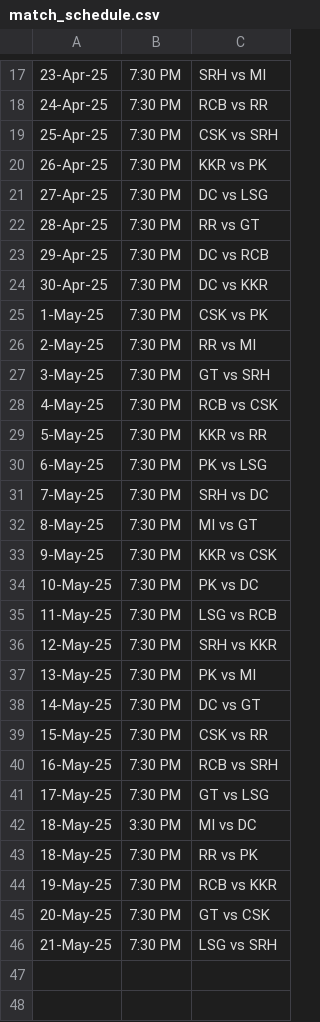
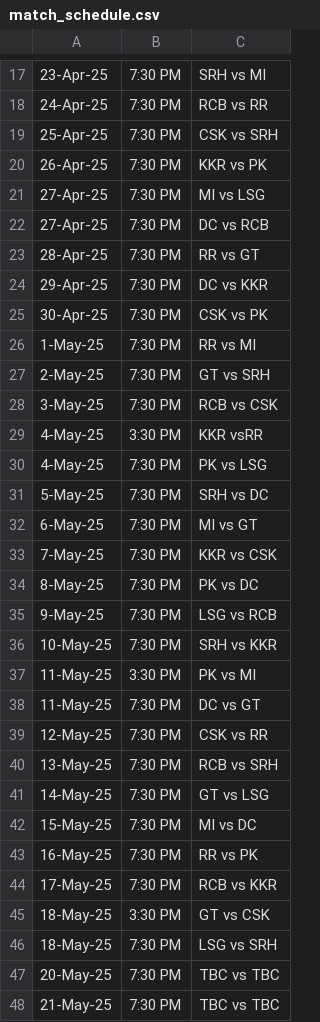
Before and after one commit to AsifCodeBank123/ipl-fantasy-dashboard, a CSV file: match_schedule.csv, drawn as a sheet; only a part is shown, gaps mark what is left out; removed rows and columns are numbered as before the commit, all else as after; the diff covers the shown part only; the diff names each change by its address in the sheet, - before the commit and + after, or states it on an @@ line.

```diff
--- a/match_schedule.csv
+++ b/match_schedule.csv
-C21: DC vs LSG
+C21: MI vs LSG
+row 22: 27-Apr-25 | 7:30 PM | DC vs RCB
-C24: DC vs RCB
+C24: DC vs KKR
-C25: DC vs KKR
+C25: CSK vs PK
-C26: CSK vs PK
+C26: RR vs MI
-C27: RR vs MI
+C27: GT vs SRH
-C28: GT vs SRH
+C28: RCB vs CSK
+row 29: 4-May-25 | 3:30 PM | KKR vsRR
-C30: RCB vs CSK
+C30: PK vs LSG
-C31: KKR vs RR
+C31: SRH vs DC
-C32: PK vs LSG
+C32: MI vs GT
-C33: SRH vs DC
+C33: KKR vs CSK
-C34: MI vs GT
+C34: PK vs DC
-C35: KKR vs CSK
+C35: LSG vs RCB
-C36: PK vs DC
+C36: SRH vs KKR
+row 37: 11-May-25 | 3:30 PM | PK vs MI
-C38: LSG vs RCB
+C38: DC vs GT
-C39: SRH vs KKR
+C39: CSK vs RR
-C40: PK vs MI
+C40: RCB vs SRH
-C41: DC vs GT
+C41: GT vs LSG
-C42: CSK vs RR
+C42: MI vs DC
-C43: RCB vs SRH
+C43: RR vs PK
-C44: GT vs LSG
+C44: RCB vs KKR
-C45: MI vs DC
+C45: GT vs CSK
-C46: RR vs PK
+C46: LSG vs SRH
-row 44: 19-May-25 | 7:30 PM | RCB vs KKR
-C47: GT vs CSK
+C47: TBC vs TBC
-C48: LSG vs SRH
+C48: TBC vs TBC
```
Also changed, not shown: 2 added rows elsewhere in this file.
